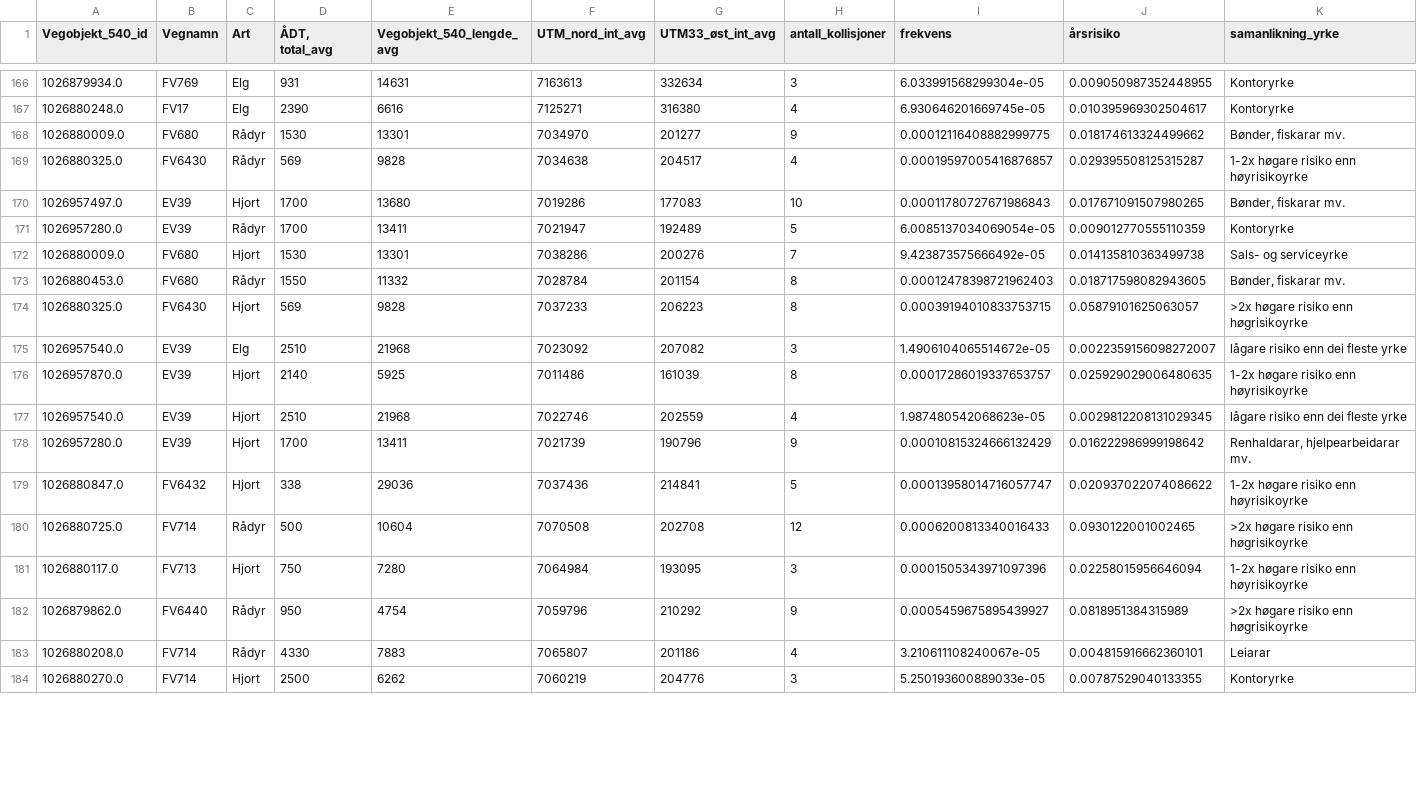
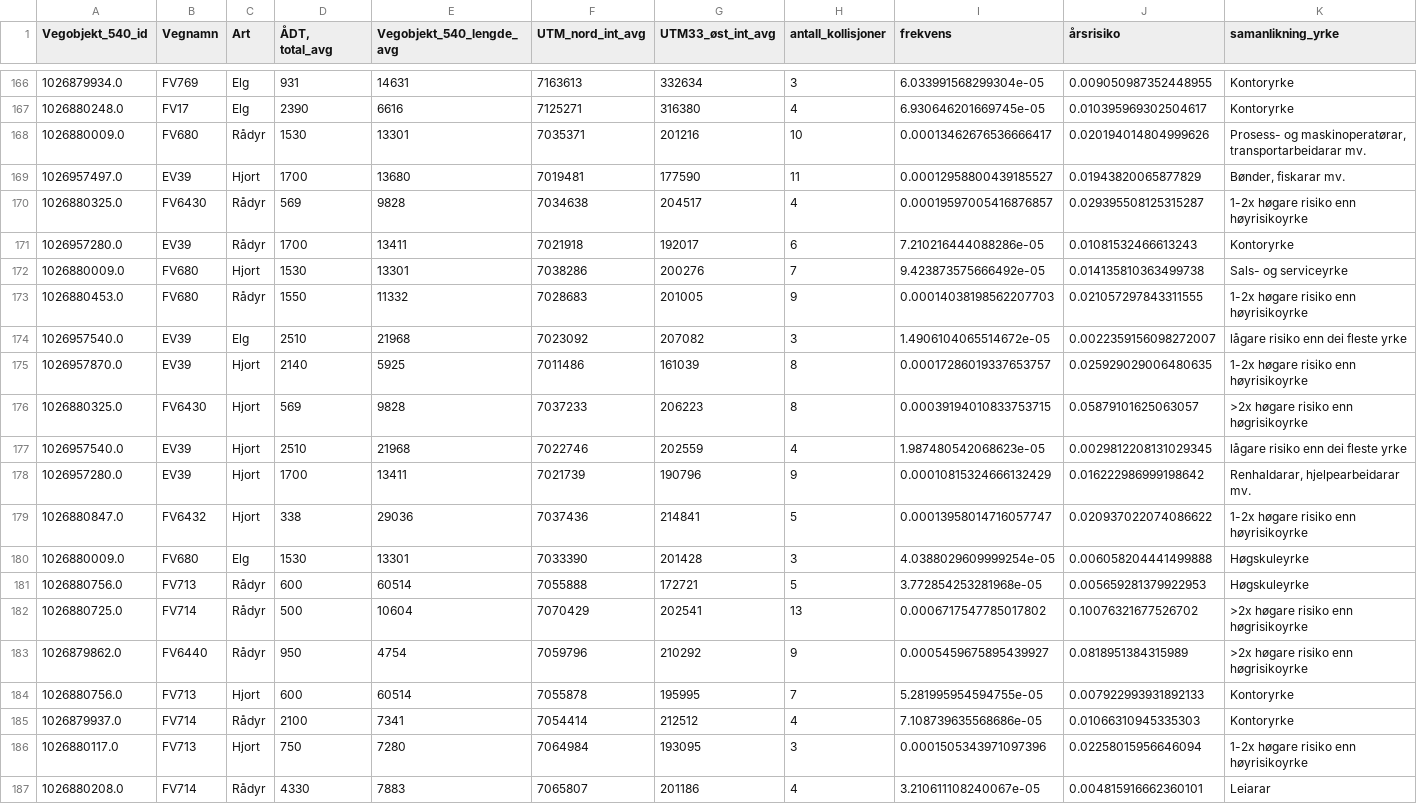
Before and after one commit to jensmorten/viltvarsel, a CSV file: data/frekvens_silver_latest.csv, drawn as a sheet; only a part is shown, gaps mark what is left out; the shorter side is filled out with more unchanged rows; the diff covers the shown part only.

```diff
--- a/data/frekvens_silver_latest.csv
+++ b/data/frekvens_silver_latest.csv
@@ -167,11 +167,11 @@ Vegobjekt_540_id,Vegnamn,Art,"ÅDT, total_avg",Vegobjekt_540_lengde_avg,UTM_nord
 1026880248.0,FV17,Elg,2390,6616,7125271,316380,4,6.930646201669745e-05,0.010395969302504617,Kontoryrke
-1026880009.0,FV680,Rådyr,1530,13301,7034970,201277,9,0.00012116408882999775,0.018174613324499662,"Bønder, fiskarar mv."
+1026880009.0,FV680,Rådyr,1530,13301,7035371,201216,10,0.00013462676536666417,0.020194014804999626,"Prosess- og maskinoperatørar, transportarbeidarar mv."
+1026957497.0,EV39,Hjort,1700,13680,7019481,177590,11,0.00012958800439185527,0.01943820065877829,"Bønder, fiskarar mv."
 1026880325.0,FV6430,Rådyr,569,9828,7034638,204517,4,0.00019597005416876857,0.029395508125315287,1-2x høgare risiko enn høyrisikoyrke
-1026957497.0,EV39,Hjort,1700,13680,7019286,177083,10,0.00011780727671986843,0.017671091507980265,"Bønder, fiskarar mv."
-1026957280.0,EV39,Rådyr,1700,13411,7021947,192489,5,6.0085137034069054e-05,0.009012770555110359,Kontoryrke
+1026957280.0,EV39,Rådyr,1700,13411,7021918,192017,6,7.210216444088286e-05,0.01081532466613243,Kontoryrke
 1026880009.0,FV680,Hjort,1530,13301,7038286,200276,7,9.423873575666492e-05,0.014135810363499738,Sals- og serviceyrke
-1026880453.0,FV680,Rådyr,1550,11332,7028784,201154,8,0.00012478398721962403,0.018717598082943605,"Bønder, fiskarar mv."
-1026880325.0,FV6430,Hjort,569,9828,7037233,206223,8,0.00039194010833753715,0.05879101625063057,>2x høgare risiko enn høgrisikoyrke
+1026880453.0,FV680,Rådyr,1550,11332,7028683,201005,9,0.00014038198562207703,0.021057297843311555,1-2x høgare risiko enn høyrisikoyrke
 1026957540.0,EV39,Elg,2510,21968,7023092,207082,3,1.4906104065514672e-05,0.0022359156098272007,lågare risiko enn dei fleste yrke
 1026957870.0,EV39,Hjort,2140,5925,7011486,161039,8,0.00017286019337653757,0.025929029006480635,1-2x høgare risiko enn høyrisikoyrke
+1026880325.0,FV6430,Hjort,569,9828,7037233,206223,8,0.00039194010833753715,0.05879101625063057,>2x høgare risiko enn høgrisikoyrke
 1026957540.0,EV39,Hjort,2510,21968,7022746,202559,4,1.987480542068623e-05,0.0029812208131029345,lågare risiko enn dei fleste yrke
@@ -179,5 +179,9 @@ Vegobjekt_540_id,Vegnamn,Art,"ÅDT, total_avg",Vegobjekt_540_lengde_avg,UTM_nord
 1026880847.0,FV6432,Hjort,338,29036,7037436,214841,5,0.00013958014716057747,0.020937022074086622,1-2x høgare risiko enn høyrisikoyrke
-1026880725.0,FV714,Rådyr,500,10604,7070508,202708,12,0.0006200813340016433,0.0930122001002465,>2x høgare risiko enn høgrisikoyrke
+1026880009.0,FV680,Elg,1530,13301,7033390,201428,3,4.0388029609999254e-05,0.006058204441499888,Høgskuleyrke
+1026880756.0,FV713,Rådyr,600,60514,7055888,172721,5,3.772854253281968e-05,0.005659281379922953,Høgskuleyrke
+1026880725.0,FV714,Rådyr,500,10604,7070429,202541,13,0.0006717547785017802,0.10076321677526702,>2x høgare risiko enn høgrisikoyrke
+1026879862.0,FV6440,Rådyr,950,4754,7059796,210292,9,0.0005459675895439927,0.0818951384315989,>2x høgare risiko enn høgrisikoyrke
+1026880756.0,FV713,Hjort,600,60514,7055878,195995,7,5.281995954594755e-05,0.007922993931892133,Kontoryrke
+1026879937.0,FV714,Rådyr,2100,7341,7054414,212512,4,7.108739635568686e-05,0.01066310945335303,Kontoryrke
 1026880117.0,FV713,Hjort,750,7280,7064984,193095,3,0.0001505343971097396,0.02258015956646094,1-2x høgare risiko enn høyrisikoyrke
-1026879862.0,FV6440,Rådyr,950,4754,7059796,210292,9,0.0005459675895439927,0.0818951384315989,>2x høgare risiko enn høgrisikoyrke
 1026880208.0,FV714,Rådyr,4330,7883,7065807,201186,4,3.210611108240067e-05,0.004815916662360101,Leiarar
```
Also changed, not shown: 2 added rows, 2 removed rows, 46 moved rows and 5 edited cells elsewhere in this file, 3 other files.
